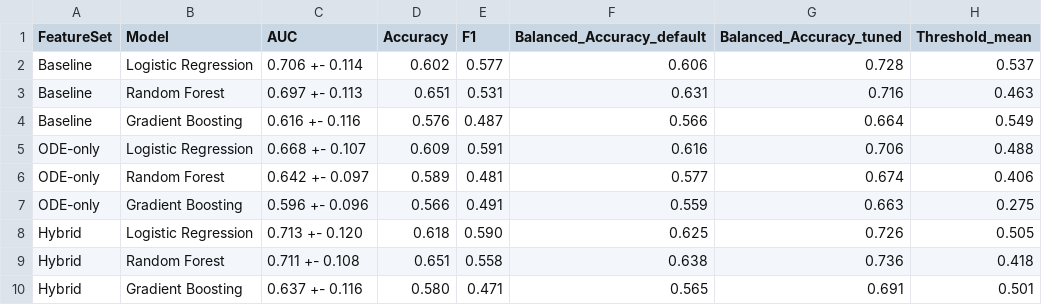
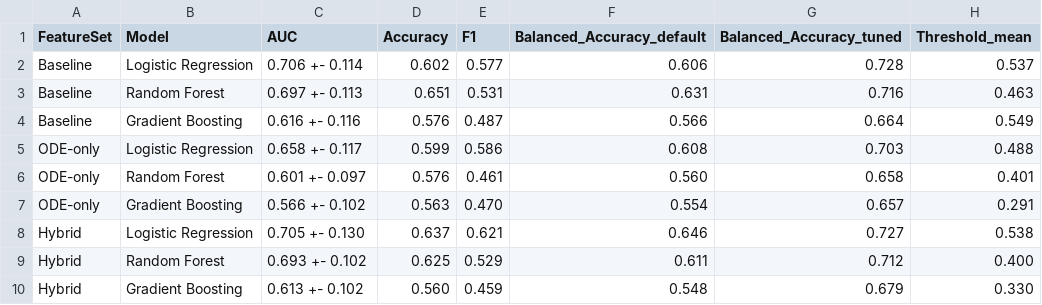
Before and after one commit to Kausan18/aneurysm-research, a CSV file: results/phase2/all_results_phase2.csv, drawn as a sheet; only a part is shown; the diff covers the shown part only.

```diff
--- a/results/phase2/all_results_phase2.csv
+++ b/results/phase2/all_results_phase2.csv
@@ -4,7 +4,7 @@ Baseline,Random Forest,0.697 +- 0.113,0.651,0.531,0.631,0.716,0.463
 Baseline,Gradient Boosting,0.616 +- 0.116,0.576,0.487,0.566,0.664,0.549
-ODE-only,Logistic Regression,0.668 +- 0.107,0.609,0.591,0.616,0.706,0.488
-ODE-only,Random Forest,0.642 +- 0.097,0.589,0.481,0.577,0.674,0.406
-ODE-only,Gradient Boosting,0.596 +- 0.096,0.566,0.491,0.559,0.663,0.275
-Hybrid,Logistic Regression,0.713 +- 0.120,0.618,0.590,0.625,0.726,0.505
-Hybrid,Random Forest,0.711 +- 0.108,0.651,0.558,0.638,0.736,0.418
-Hybrid,Gradient Boosting,0.637 +- 0.116,0.580,0.471,0.565,0.691,0.501
+ODE-only,Logistic Regression,0.658 +- 0.117,0.599,0.586,0.608,0.703,0.488
+ODE-only,Random Forest,0.601 +- 0.097,0.576,0.461,0.560,0.658,0.401
+ODE-only,Gradient Boosting,0.566 +- 0.102,0.563,0.470,0.554,0.657,0.291
+Hybrid,Logistic Regression,0.705 +- 0.130,0.637,0.621,0.646,0.727,0.538
+Hybrid,Random Forest,0.693 +- 0.102,0.625,0.529,0.611,0.712,0.400
+Hybrid,Gradient Boosting,0.613 +- 0.102,0.560,0.459,0.548,0.679,0.330
```
Also changed, not shown: 1 added row, 1 removed row and 12 edited cells elsewhere in this file, results/all_results.csv, results/hybrid_results.csv, 9 other files.
